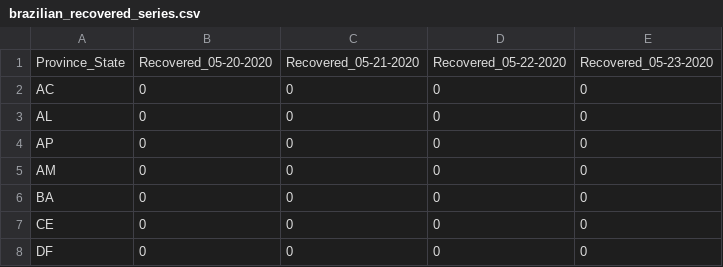
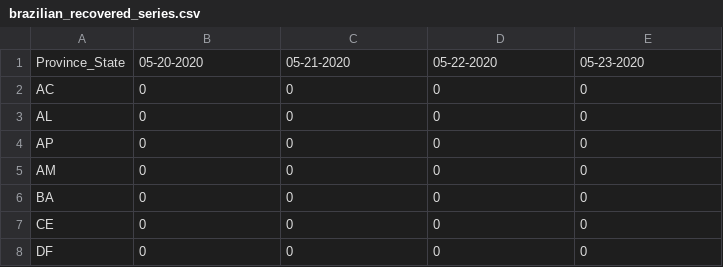
Before and after one commit to ronaldoi9/covid-19_analyzer, a CSV file: src/brazilian covid-19 data/brazilian_recovered_series.csv, drawn as a sheet; only a part is shown.

```diff
--- a/src/brazilian covid-19 data/brazilian_recovered_series.csv
+++ b/src/brazilian covid-19 data/brazilian_recovered_series.csv
@@ -1,2 +1,2 @@
-Province_State,Recovered_05-20-2020,Recovered_05-21-2020,Recovered_05-22-2020,Recovered_05-23-2020
+Province_State,05-20-2020,05-21-2020,05-22-2020,05-23-2020
 AC,0,0,0,0
```
Also changed, not shown: src/brazilian covid-19 data/brazilian_active_series.csv, src/brazilian covid-19 data/brazilian_confirmed_series.csv, 4 other files.
